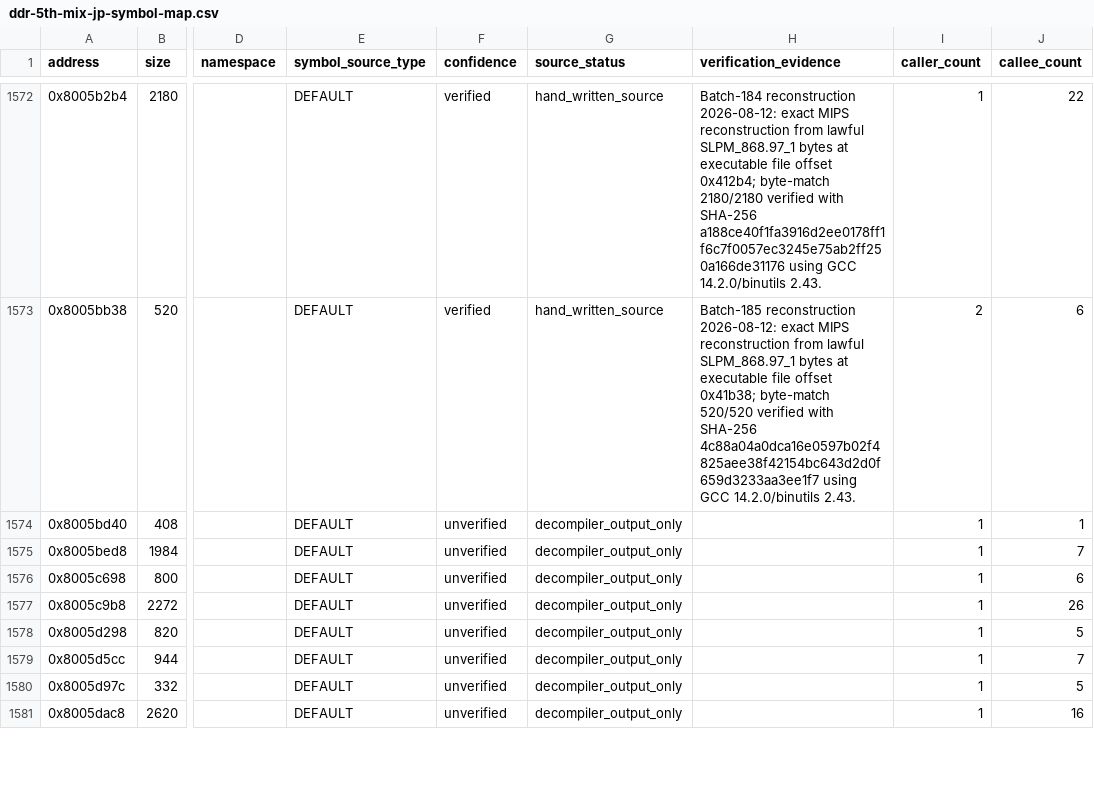
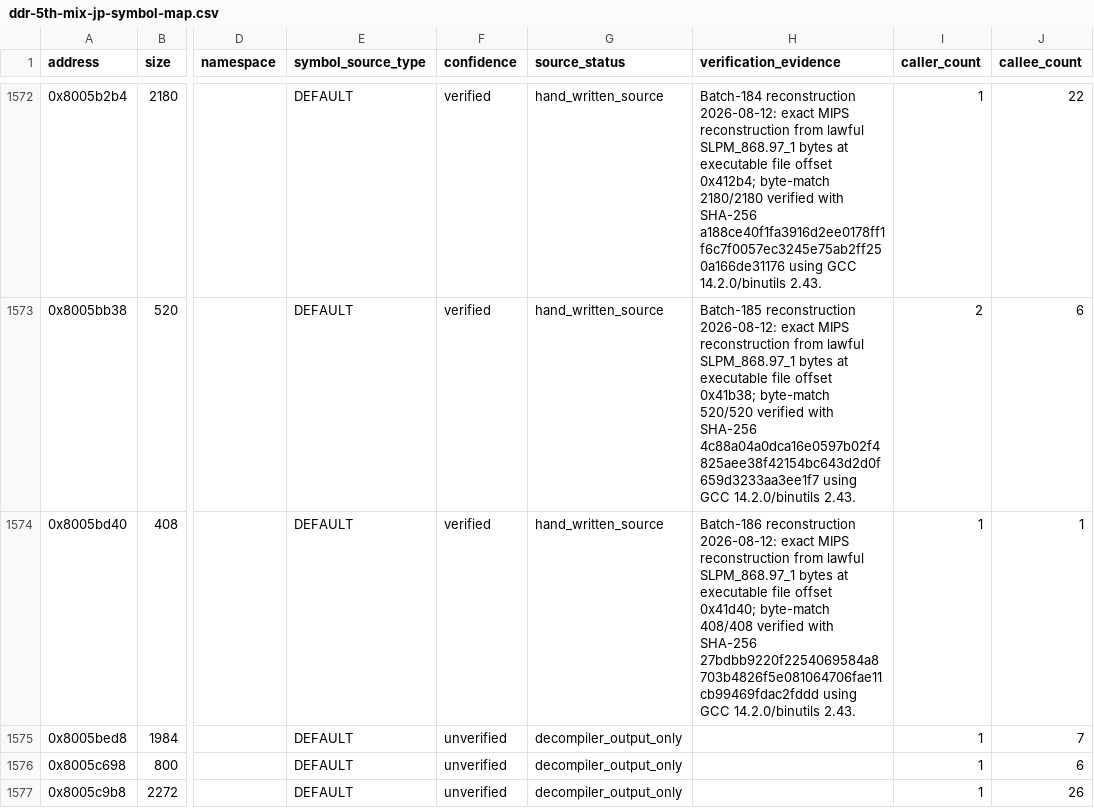
Before and after one commit to RieLoveChan/RiePS1, a CSV file: docs/games/ddr-5th-mix-jp-symbol-map.csv, drawn as a sheet; only a part is shown, gaps mark what is left out; the shorter side is filled out with more unchanged rows; the diff names each change by its address in the sheet, - before the commit and + after, or states it on an @@ line.

Commit message:
Match DDR5 gameplay helper

```diff
--- a/docs/games/ddr-5th-mix-jp-symbol-map.csv
+++ b/docs/games/ddr-5th-mix-jp-symbol-map.csv
-F1574 (confidence): unverified
+F1574 (confidence): verified
-G1574 (source_status): decompiler_output_only
+G1574 (source_status): hand_written_source
-H1574 (verification_evidence): (empty)
+H1574 (verification_evidence): Batch-186 reconstruction 2026-08-12: exact MIPS reconstruction from lawful SLPM_868.97_1 bytes at executable file offset 0x41d40; byte-match 408/408 verified with SHA-256 27bdbb9220f2254069584a8703b4826f5e081064706fae11cb99469fdac2fddd using GCC 14.2.0/binutils 2.43.
```
Also changed, not shown: 3 other files.
